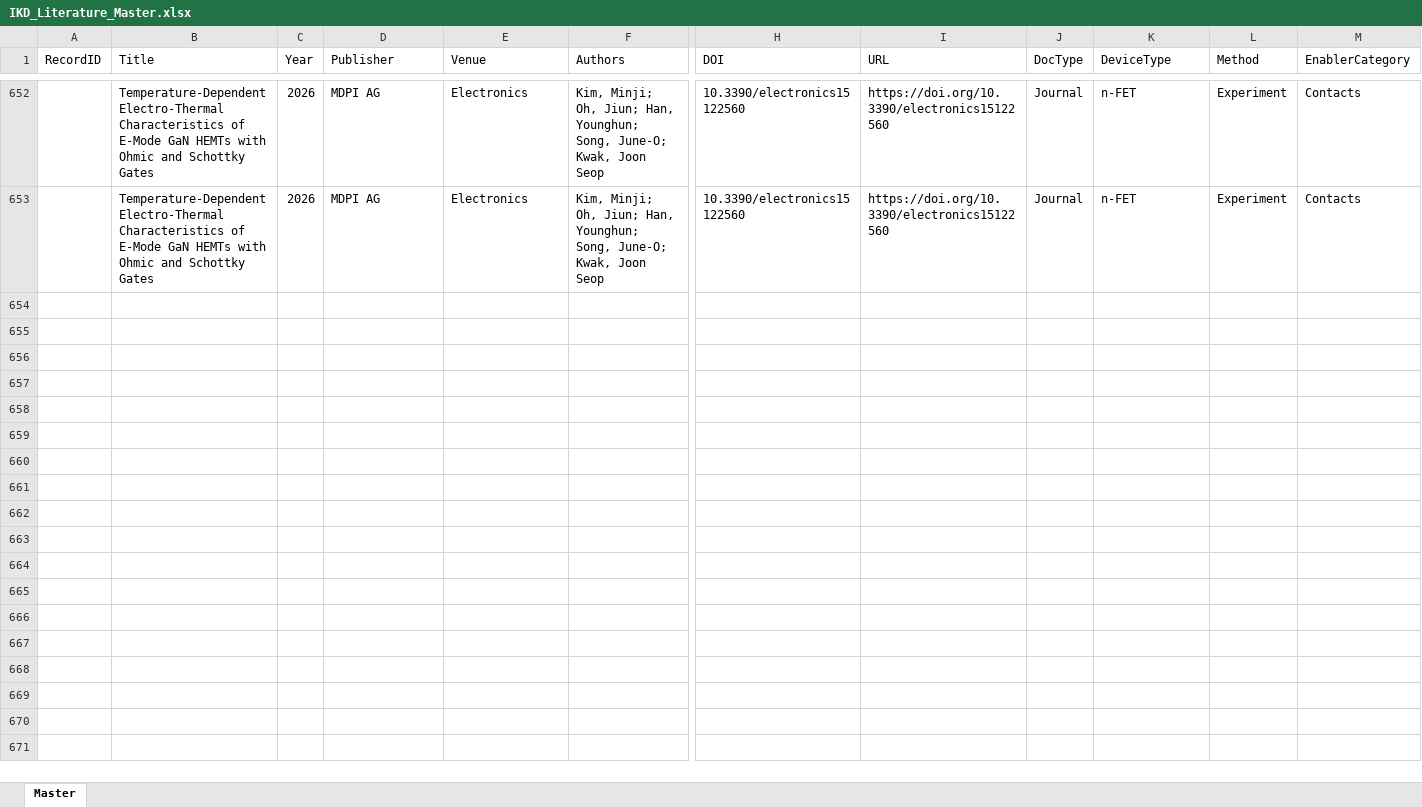
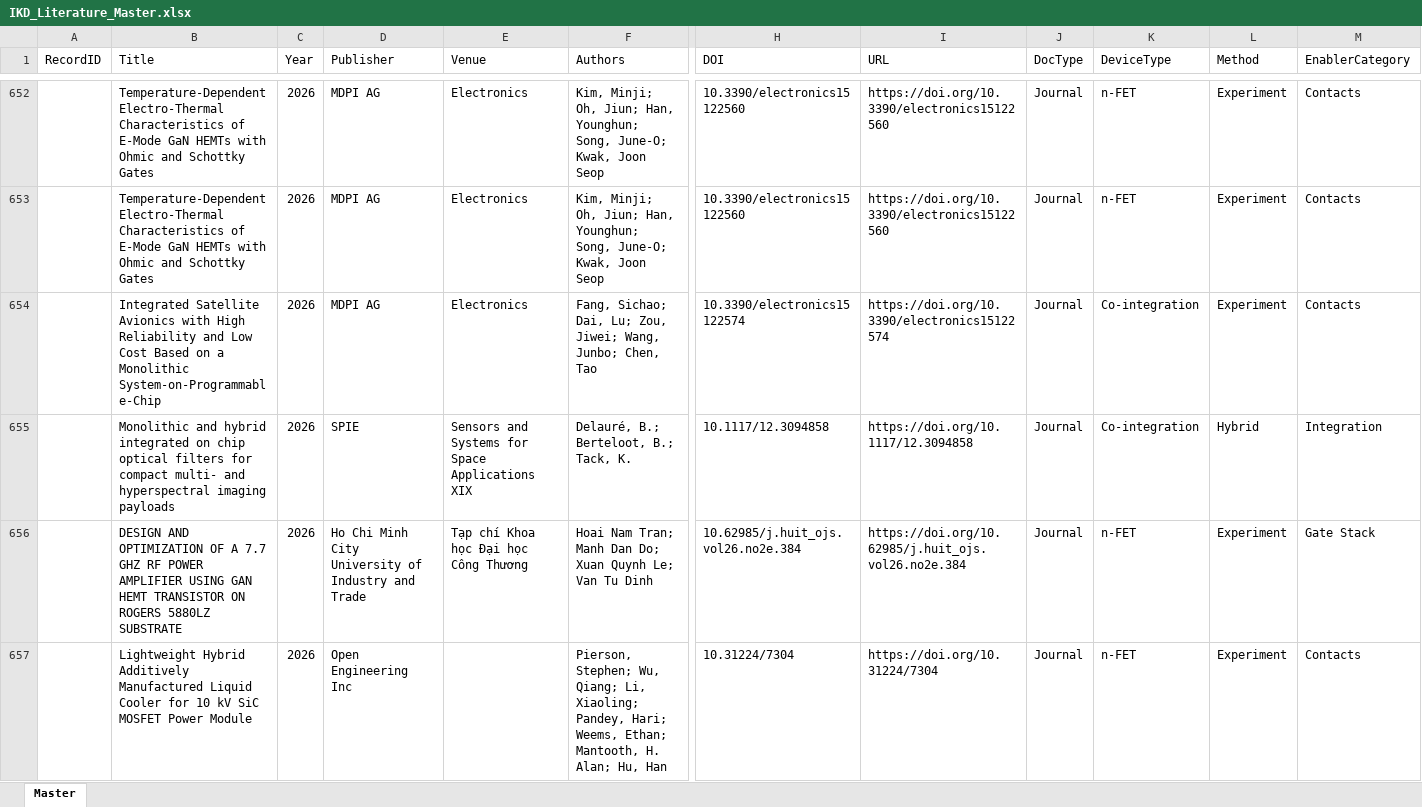
Before and after one commit to kainlulow/IKD_GaN_CMOS, an Excel workbook: 01_literature/IKD_Literature_Master.xlsx, sheet Master, drawn as a sheet; only a part is shown, gaps mark what is left out; values as stored, in another font and other column widths than the file's, no borders; rows hold the shown columns only; the diff covers the shown part only; the diff names each change by its address in the sheet, - before the commit and + after, or states it on an @@ line.

```diff
--- a/01_literature/IKD_Literature_Master.xlsx (sheet Master)
+++ b/01_literature/IKD_Literature_Master.xlsx (sheet Master)
+row 654:  | Integrated Satellite Avionics with High Reliability and Low Cost Based on a Monolithic System-on-Programmable-Chip | 2026 | MDPI AG | Electronics | Fang, Sichao; Dai, Lu; Zou, Jiwei; Wang, Junbo; Chen, Tao | 10.3390/electronics15122574 | https://doi.org/10.3390/electronics15122574 | Journal | Co-integration | Experiment | Contacts
+row 655:  | Monolithic and hybrid integrated on chip optical filters for compact multi- and hyperspectral imaging payloads | 2026 | SPIE | Sensors and Systems for Space Applications XIX | Delauré, B.; Berteloot, B.; Tack, K. | 10.1117/12.3094858 | https://doi.org/10.1117/12.3094858 | Journal | Co-integration | Hybrid | Integration
+row 656:  | DESIGN AND OPTIMIZATION OF A 7.7 GHZ RF POWER AMPLIFIER USING GAN HEMT TRANSISTOR ON ROGERS 5880LZ SUBSTRATE | 2026 | Ho Chi Minh City University of Industry and Trade | Tạp chí Khoa học Đại học Công Thương | Hoai Nam Tran; Manh Dan Do; Xuan Quynh Le; Van Tu Dinh | 10.62985/j.huit_ojs.vol26.no2e.384 | https://doi.org/10.62985/j.huit_ojs.vol26.no2e.384 | Journal | n-FET | Experiment | Gate Stack
+row 657:  | Lightweight Hybrid Additively Manufactured Liquid Cooler for 10 kV SiC MOSFET Power Module | 2026 | Open Engineering Inc |  | Pierson, Stephen; Wu, Qiang; Li, Xiaoling; Pandey, Hari; Weems, Ethan; Mantooth, H. Alan; Hu, Han | 10.31224/7304 | https://doi.org/10.31224/7304 | Journal | n-FET | Experiment | Contacts
```
Also changed, not shown: 3 added rows elsewhere in this sheet, 2 other files.
